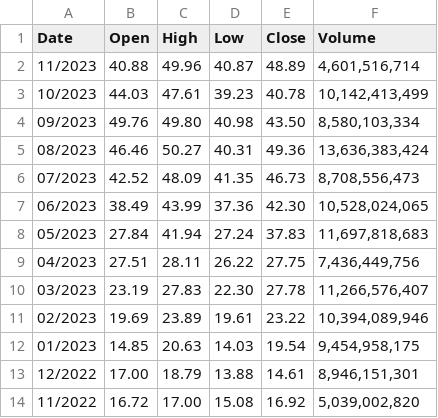
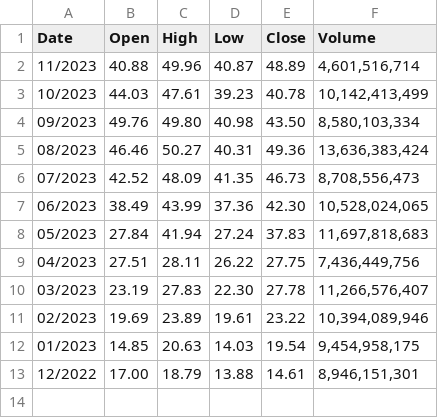
Before and after one commit to TheOriginalBabu/SciDataAnalysisAssignment, a CSV file: NVDA2.csv (was NVDA/NVDA2.csv), drawn as a sheet; the diff names each change by its address in the sheet, - before the commit and + after, or states it on an @@ line.

```diff
--- a/NVDA/NVDA2.csv
+++ b/NVDA2.csv
-row 14: 11/2022 | 16.72 | 17.00 | 15.08 | 16.92 | 5,039,002,820
```
Also changed, not shown: NVDA1.csv, NVDA3.csv, 5 other files.
